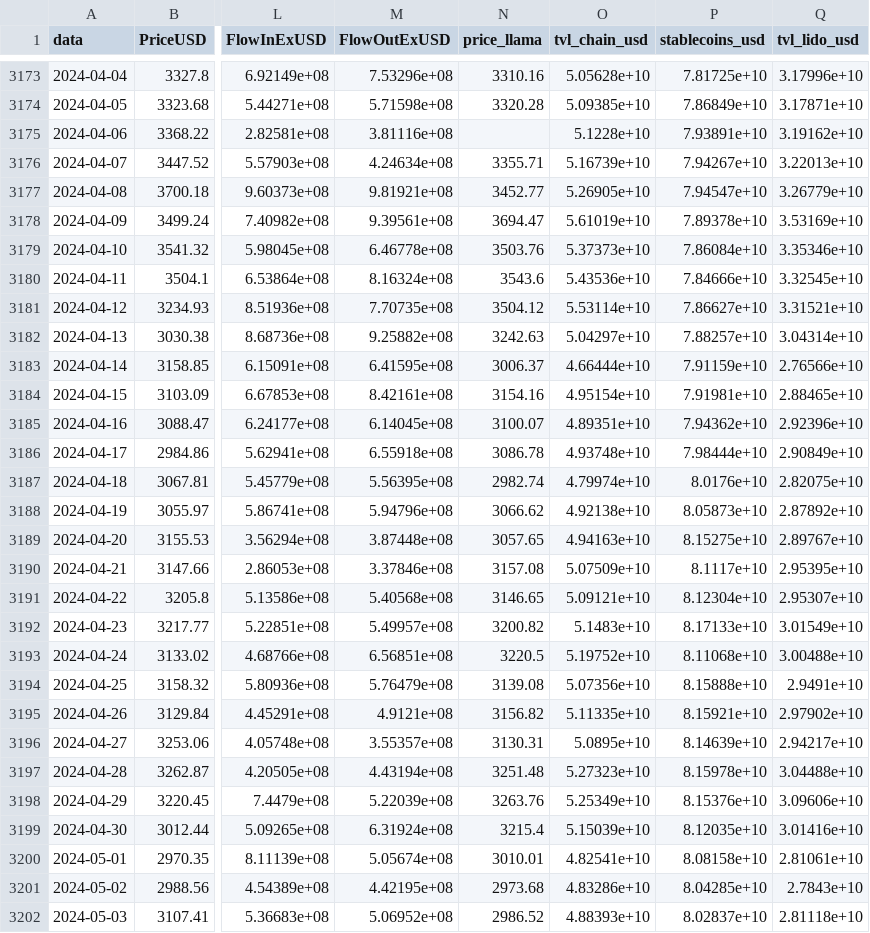
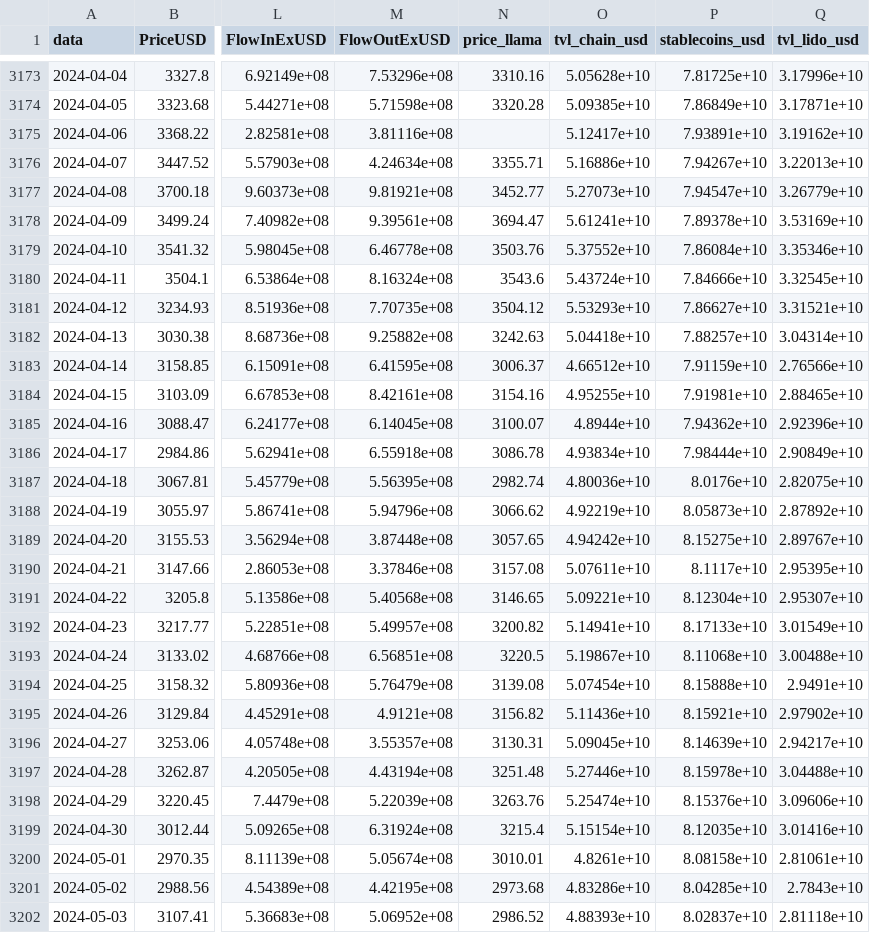
Before and after one commit to JKVitali/pbj-scanner, a CSV file: data/cripto/eth_indicadores.csv, drawn as a sheet; only a part is shown, gaps mark what is left out; the diff covers the shown part only; the diff names each change by its address in the sheet, - before the commit and + after, or states it on an @@ line.

```diff
--- a/data/cripto/eth_indicadores.csv
+++ b/data/cripto/eth_indicadores.csv
-O3175 (tvl_chain_usd): 5.1228e+10
+O3175 (tvl_chain_usd): 5.12417e+10
-O3176 (tvl_chain_usd): 5.16739e+10
+O3176 (tvl_chain_usd): 5.16886e+10
-O3177 (tvl_chain_usd): 5.26905e+10
+O3177 (tvl_chain_usd): 5.27073e+10
-O3178 (tvl_chain_usd): 5.61019e+10
+O3178 (tvl_chain_usd): 5.61241e+10
-O3179 (tvl_chain_usd): 5.37373e+10
+O3179 (tvl_chain_usd): 5.37552e+10
-O3180 (tvl_chain_usd): 5.43536e+10
+O3180 (tvl_chain_usd): 5.43724e+10
-O3181 (tvl_chain_usd): 5.53114e+10
+O3181 (tvl_chain_usd): 5.53293e+10
-O3182 (tvl_chain_usd): 5.04297e+10
+O3182 (tvl_chain_usd): 5.04418e+10
-O3183 (tvl_chain_usd): 4.66444e+10
+O3183 (tvl_chain_usd): 4.66512e+10
-O3184 (tvl_chain_usd): 4.95154e+10
+O3184 (tvl_chain_usd): 4.95255e+10
-O3185 (tvl_chain_usd): 4.89351e+10
+O3185 (tvl_chain_usd): 4.8944e+10
-O3186 (tvl_chain_usd): 4.93748e+10
+O3186 (tvl_chain_usd): 4.93834e+10
-O3187 (tvl_chain_usd): 4.79974e+10
+O3187 (tvl_chain_usd): 4.80036e+10
-O3188 (tvl_chain_usd): 4.92138e+10
+O3188 (tvl_chain_usd): 4.92219e+10
-O3189 (tvl_chain_usd): 4.94163e+10
+O3189 (tvl_chain_usd): 4.94242e+10
-O3190 (tvl_chain_usd): 5.07509e+10
+O3190 (tvl_chain_usd): 5.07611e+10
-O3191 (tvl_chain_usd): 5.09121e+10
+O3191 (tvl_chain_usd): 5.09221e+10
-O3192 (tvl_chain_usd): 5.1483e+10
+O3192 (tvl_chain_usd): 5.14941e+10
-O3193 (tvl_chain_usd): 5.19752e+10
+O3193 (tvl_chain_usd): 5.19867e+10
-O3194 (tvl_chain_usd): 5.07356e+10
+O3194 (tvl_chain_usd): 5.07454e+10
-O3195 (tvl_chain_usd): 5.11335e+10
+O3195 (tvl_chain_usd): 5.11436e+10
-O3196 (tvl_chain_usd): 5.0895e+10
+O3196 (tvl_chain_usd): 5.09045e+10
-O3197 (tvl_chain_usd): 5.27323e+10
+O3197 (tvl_chain_usd): 5.27446e+10
-O3198 (tvl_chain_usd): 5.25349e+10
+O3198 (tvl_chain_usd): 5.25474e+10
-O3199 (tvl_chain_usd): 5.15039e+10
+O3199 (tvl_chain_usd): 5.15154e+10
-O3200 (tvl_chain_usd): 4.82541e+10
+O3200 (tvl_chain_usd): 4.8261e+10
```
Also changed, not shown: 1 added row and 63 edited cells elsewhere in this file, data/btc/btc_indicadores.csv, data/cripto/link_indicadores.csv, 14 other files.
